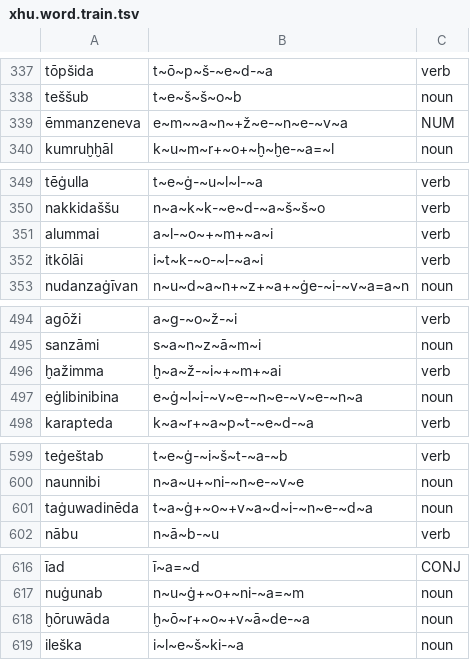
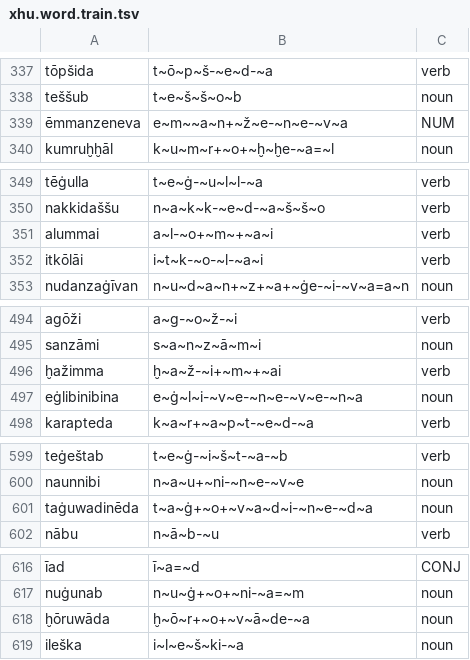
Before and after one commit to Innokentii-Smirnov/NeuralCanonicalSegmentation, a TSV file: aligned_data/Levenshtein/Hurrian/xhu.word.train.tsv, drawn as a sheet; only a part is shown, gaps mark what is left out; the diff covers the shown part only; the diff names each change by its address in the sheet, - before the commit and + after, or states it on an @@ line.

```diff
--- a/aligned_data/Levenshtein/Hurrian/xhu.word.train.tsv
+++ b/aligned_data/Levenshtein/Hurrian/xhu.word.train.tsv
-B339: e~m~~a~n~+ž~e-~n~e-~v~a
+B339: e~m~~a~n+~ž~e-~n~e-~v~a
-B351: a~l-~o~+~m+~a~i
+B351: a~l-~o+~m~+~a~i
-B496: ḫ~a~ž-~i~+~m+~ai
+B496: ḫ~a~ž-~i+~m~+~ai
-B601: t~a~ġ+~o~+v~a~d~i-~n~e-~d~a
+B601: t~a~ġ+~o+~v~a~d~i-~n~e-~d~a
-B618: ḫ~ō~r+~o~+v~ā~de-~a
+B618: ḫ~ō~r+~o+~v~ā~de-~a
```
Also changed, not shown: 23 edited cells elsewhere in this file, aligned_data/Levenshtein/Hurrian/xhu.word.dev.tsv, 5 other files.
